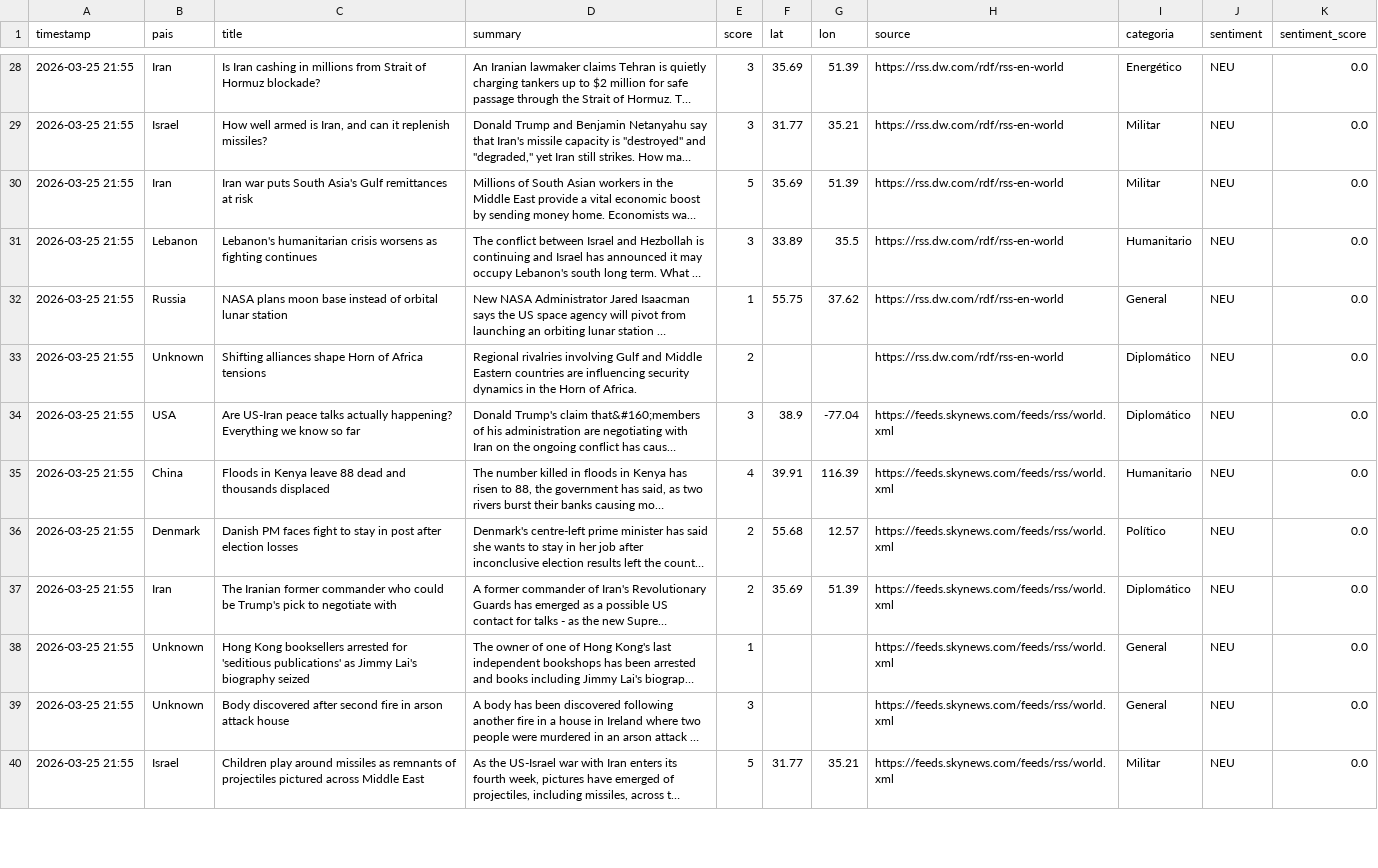
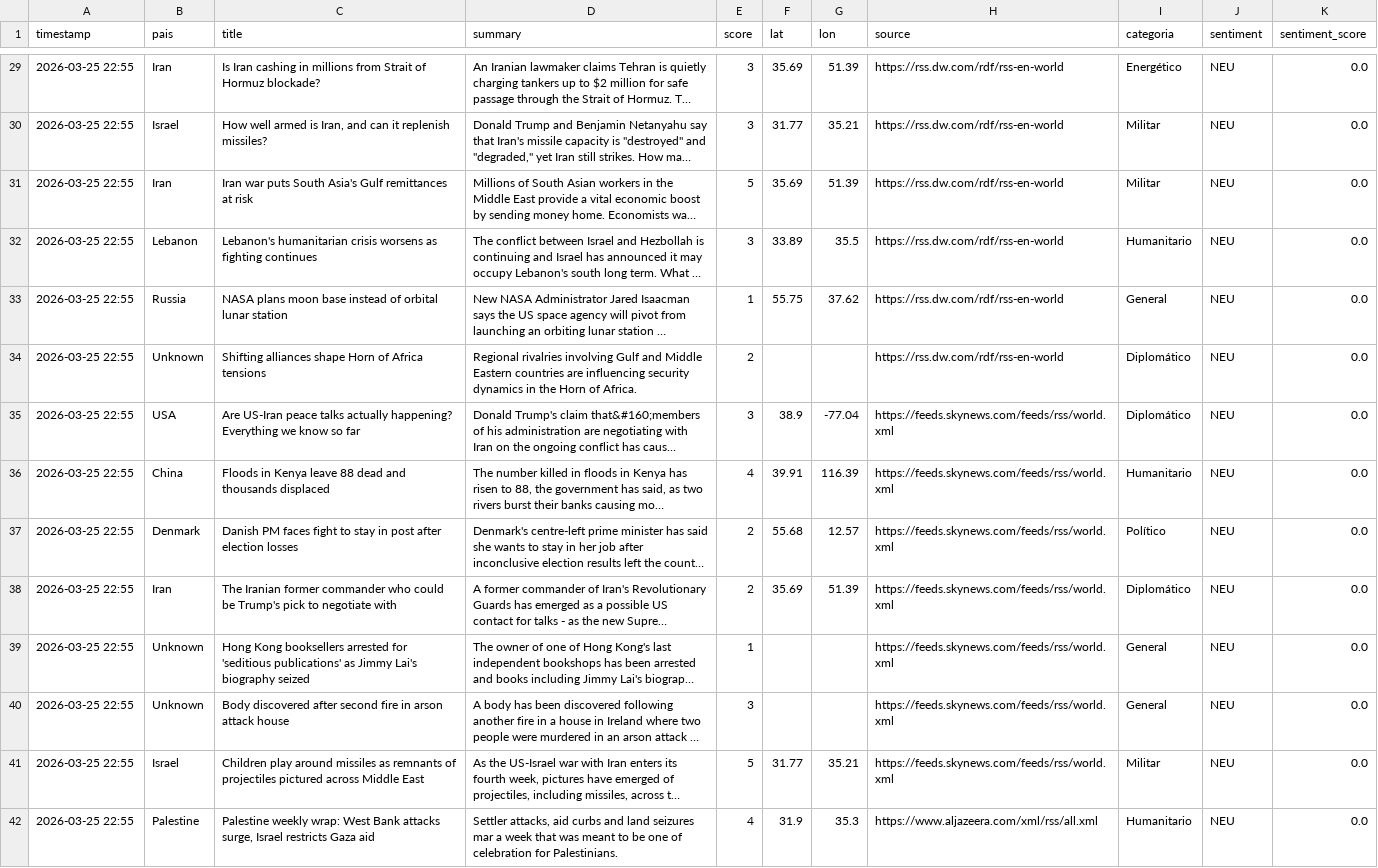
Before and after one commit to mcasrom/sieg-conflicts, a CSV file: data/processed/conflicts.csv, drawn as a sheet; only a part is shown, gaps mark what is left out; long unchanged cells end in …; addresses are those after the commit; the diff covers the shown part only; the diff names each change by its address in the sheet, - before the commit and + after, or states it on an @@ line.

```diff
--- a/data/processed/conflicts.csv
+++ b/data/processed/conflicts.csv
-A29:A41 (timestamp): 2026-03-25 21:55
+A29:A41 (timestamp): 2026-03-25 22:55
+row 42: 2026-03-25 22:55 | Palestine | Palestine weekly wrap: West Bank attacks surge, Israel restricts Gaza aid | Settler attacks, aid curbs and land seizures mar a week that was meant to be one of celebration for Palestinians. | 4 | 31.9 | 35.3 | https://www.aljazeera.com/xml/rss/all.xml | Humanitario | NEU | 0.0
```
Also changed, not shown: 5 added rows, 7 removed rows and 42 edited cells elsewhere in this file.
